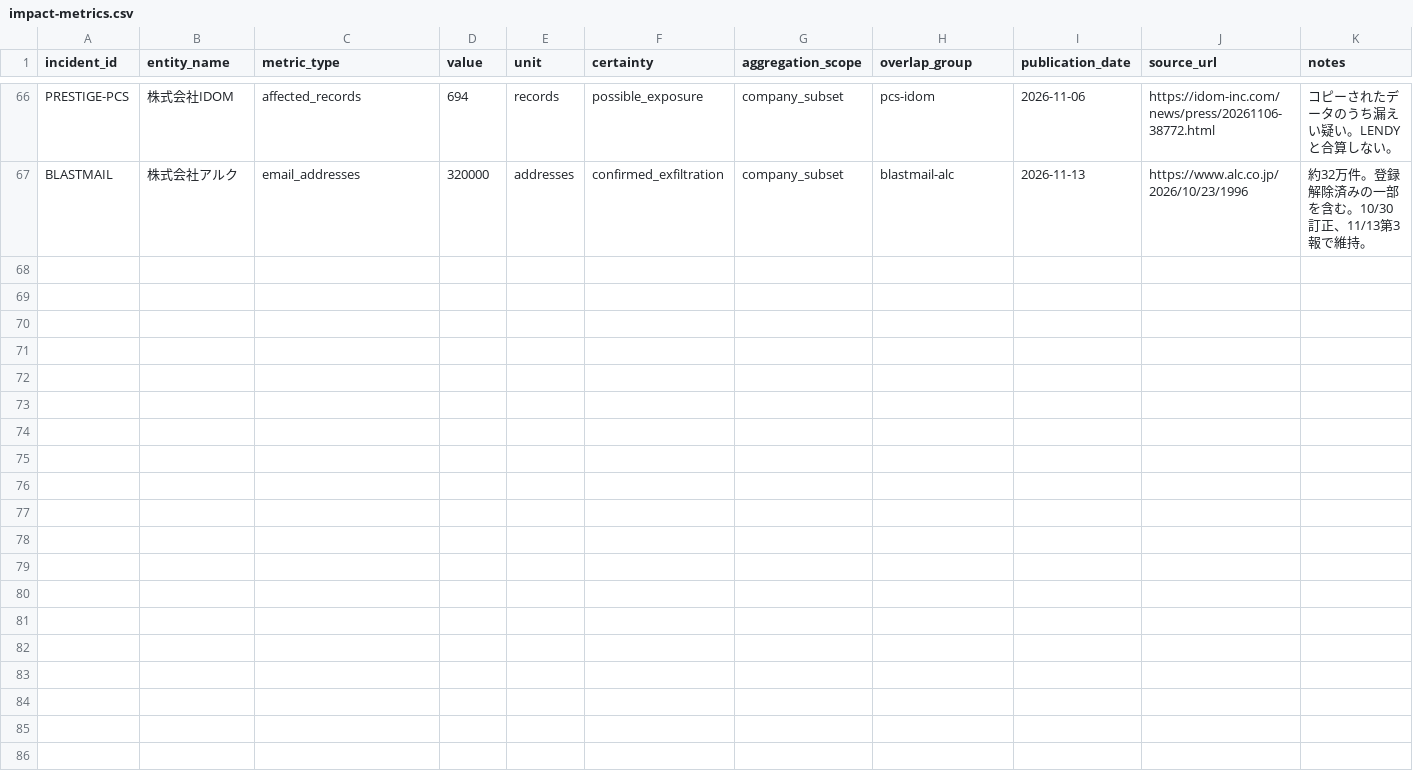
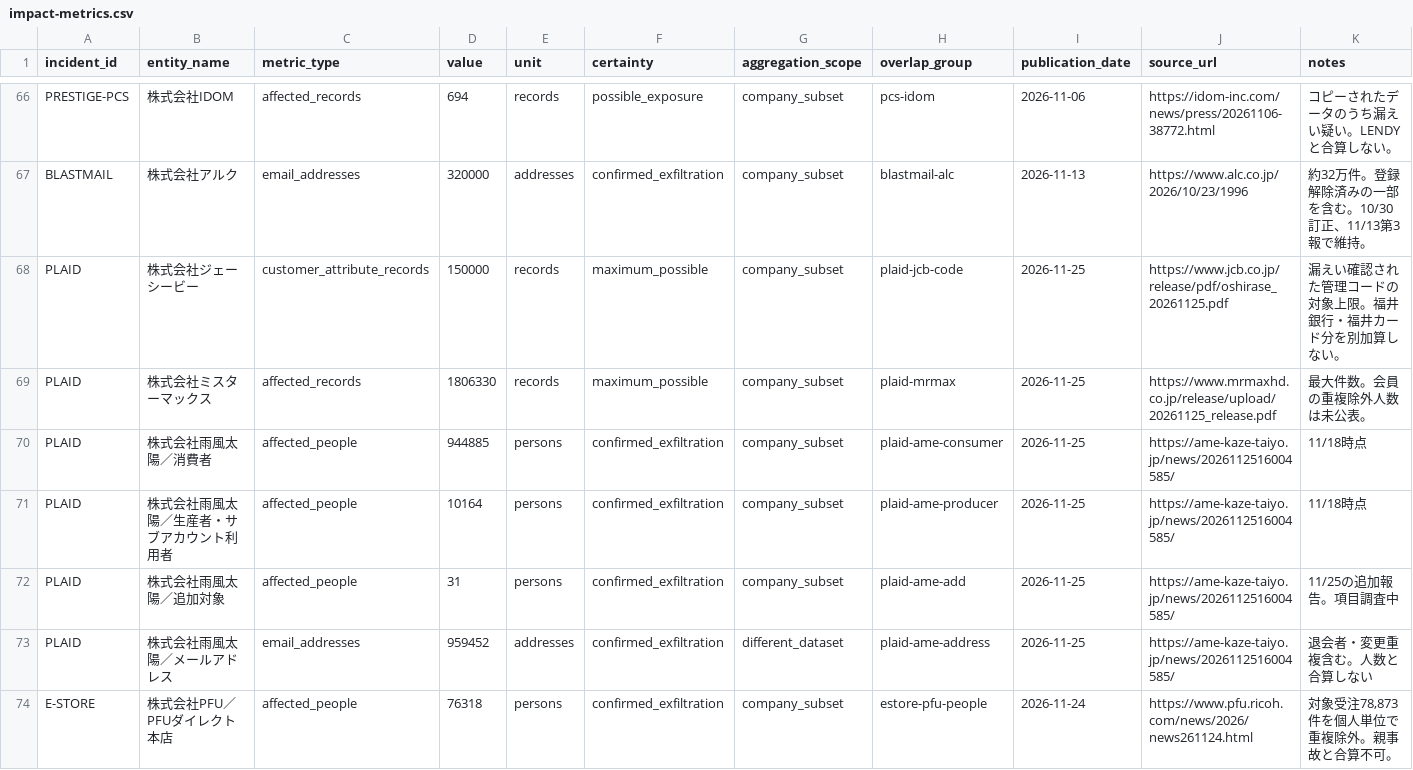
Before and after one commit to recuon/threat-intel-osint-dashboard, a CSV file: supplier-incident-atlas/impact-metrics.csv, drawn as a sheet; only a part is shown, gaps mark what is left out; the diff names each change by its address in the sheet, - before the commit and + after, or states it on an @@ line.

Commit message:
Supplier Incident Atlas: 2026-11-26 daily review (impact-metrics.csv)

```diff
--- a/supplier-incident-atlas/impact-metrics.csv
+++ b/supplier-incident-atlas/impact-metrics.csv
+row 68: PLAID | 株式会社ジェーシービー | customer_attribute_records | 150000 | records | maximum_possible | company_subset | plaid-jcb-code | 2026-11-25 | https://www.jcb.co.jp/release/pdf/oshirase_20261125.pdf | 漏えい確認された管理コードの対象上限。福井銀行・福井カード分を別加算しない。
+row 69: PLAID | 株式会社ミスターマックス | affected_records | 1806330 | records | maximum_possible | company_subset | plaid-mrmax | 2026-11-25 | https://www.mrmaxhd.co.jp/release/upload/20261125_release.pdf | 最大件数。会員の重複除外人数は未公表。
+row 70: PLAID | 株式会社雨風太陽／消費者 | affected_people | 944885 | persons | confirmed_exfiltration | company_subset | plaid-ame-consumer | 2026-11-25 | https://ame-kaze-taiyo.jp/news/2026112516004585/ | 11/18時点
+row 71: PLAID | 株式会社雨風太陽／生産者・サブアカウント利用者 | affected_people | 10164 | persons | confirmed_exfiltration | company_subset | plaid-ame-producer | 2026-11-25 | https://ame-kaze-taiyo.jp/news/2026112516004585/ | 11/18時点
+row 72: PLAID | 株式会社雨風太陽／追加対象 | affected_people | 31 | persons | confirmed_exfiltration | company_subset | plaid-ame-add | 2026-11-25 | https://ame-kaze-taiyo.jp/news/2026112516004585/ | 11/25の追加報告。項目調査中
+row 73: PLAID | 株式会社雨風太陽／メールアドレス | email_addresses | 959452 | addresses | confirmed_exfiltration | different_dataset | plaid-ame-address | 2026-11-25 | https://ame-kaze-taiyo.jp/news/2026112516004585/ | 退会者・変更重複含む。人数と合算しない
+row 74: E-STORE | 株式会社PFU／PFUダイレクト本店 | affected_people | 76318 | persons | confirmed_exfiltration | company_subset | estore-pfu-people | 2026-11-24 | https://www.pfu.ricoh.com/news/2026/news261124.html | 対象受注78,873件を個人単位で重複除外。親事故と合算不可。
```
